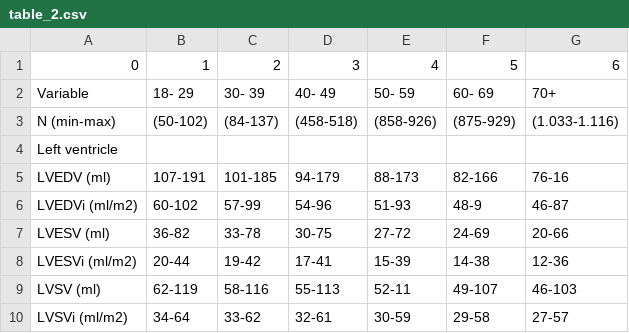
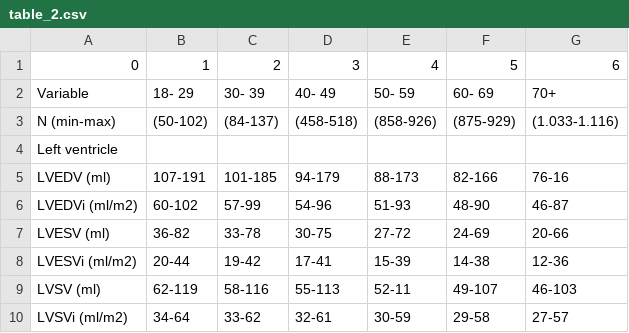
Before and after one commit to g-gmb/CMR-report-builder, a CSV file: table_2.csv, drawn as a sheet; only a part is shown.

Commit message:
Add files via upload

```diff
--- a/table_2.csv
+++ b/table_2.csv
@@ -5,3 +5,3 @@ Left ventricle,,,,,,
 LVEDV (ml),107-191,101-185,94-179,88-173,82-166,76-16
-LVEDVi (ml/m2),60-102,57-99,54-96,51-93,48-9,46-87
+LVEDVi (ml/m2),60-102,57-99,54-96,51-93,48-90,46-87
 LVESV (ml),36-82,33-78,30-75,27-72,24-69,20-66
```
